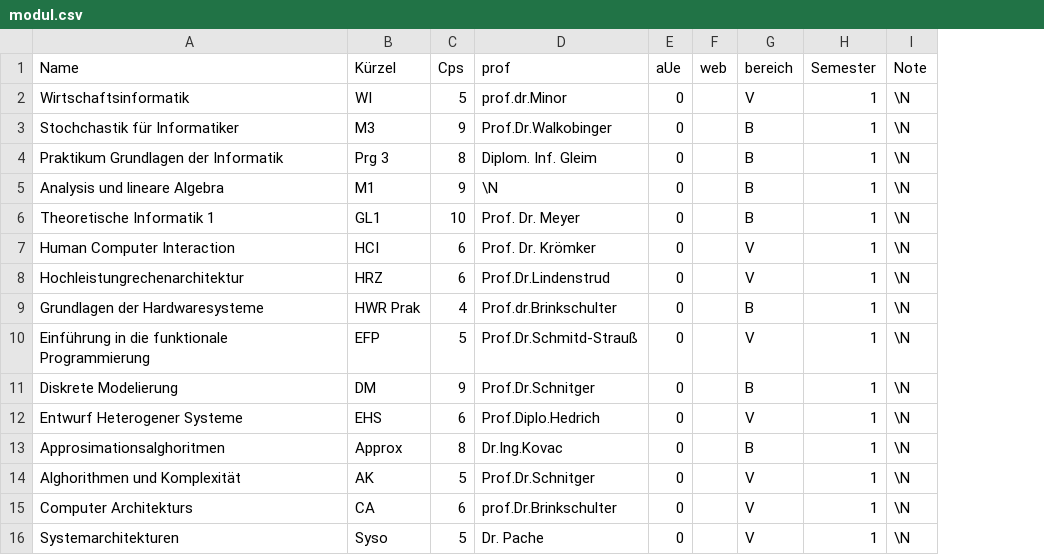
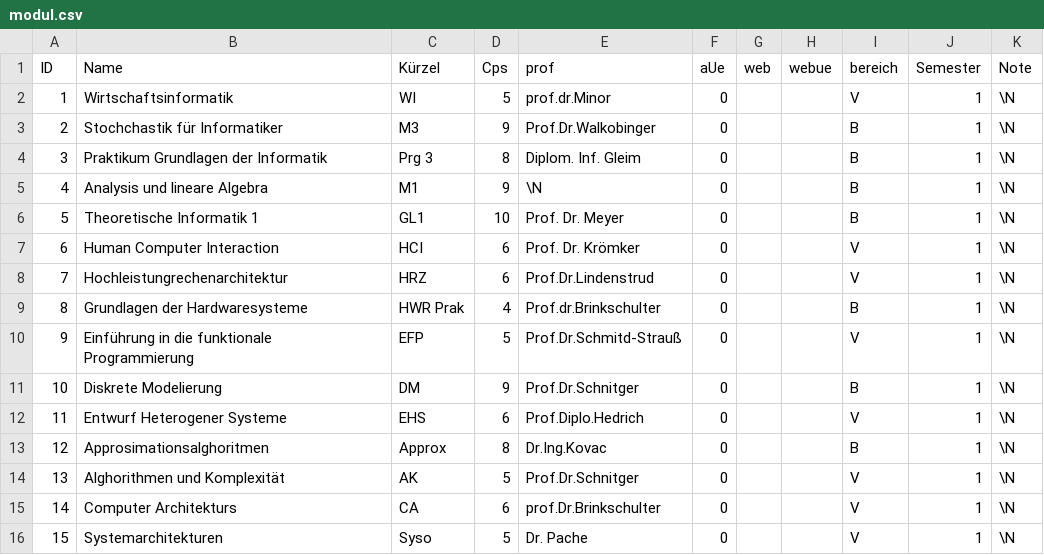
Before and after one commit to devilbreaker/ProjectXModulplaner, a CSV file: app/src/main/assets/modul.csv, drawn as a sheet; the diff names each change by its address in the sheet, - before the commit and + after, or states it on an @@ line.

Commit message:
Saif: Änderung in den Klassen: UserManager Subject: Anpassung auf die neuen Inhalte id, uesite MainParser: create + save modul.csv: manuelle Änderung per Hand, sollte bei Erdemgeändert werden

```diff
--- a/app/src/main/assets/modul.csv
+++ b/app/src/main/assets/modul.csv
+column A (ID), rows 2-16: 1 | 2 | 3 | 4 | 5 | 6 | 7 | 8 | 9 | 10 | 11 | 12 | 13 | 14 | 15
+column H (webue), empty
```
Also changed, not shown: 3 other files.
